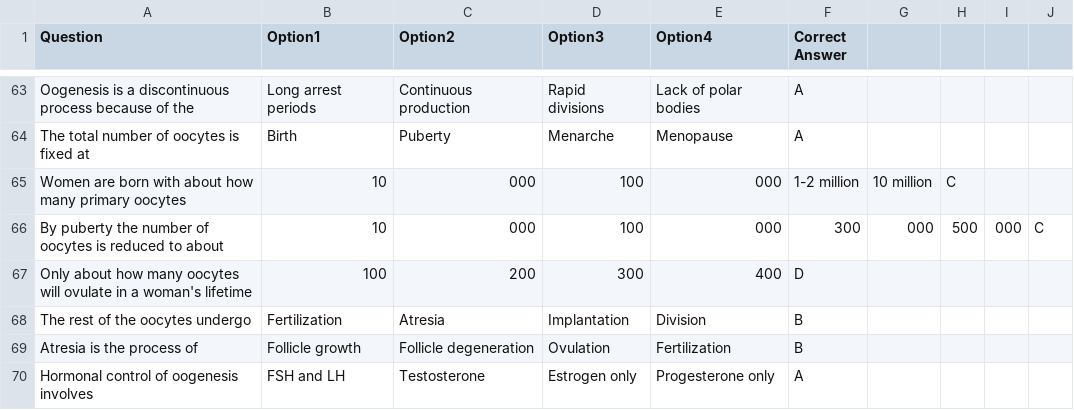
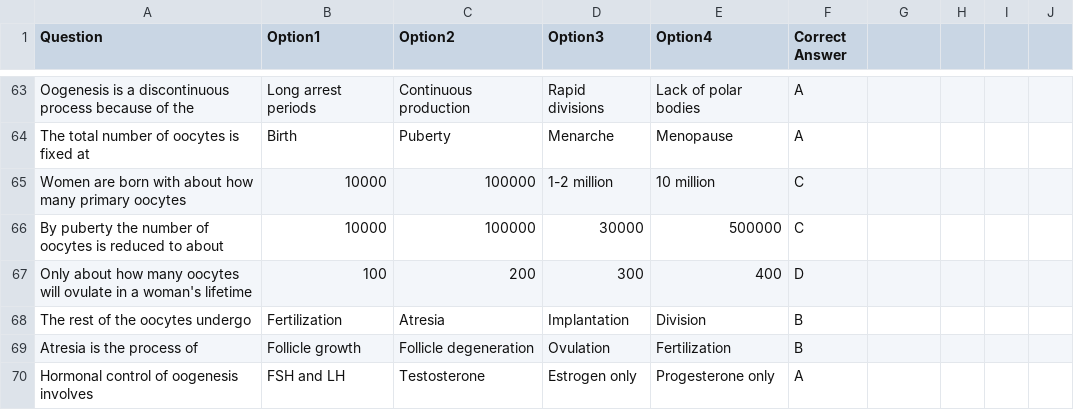
Before and after one commit to zyad237/telegram_bot_Medical, a CSV file: data/year_1/term_1/block_1/anatomy/general/15_Oogenesis.csv, drawn as a sheet; only a part is shown, gaps mark what is left out.

```diff
--- a/data/year_1/term_1/block_1/anatomy/general/15_Oogenesis.csv
+++ b/data/year_1/term_1/block_1/anatomy/general/15_Oogenesis.csv
@@ -64,4 +64,4 @@ Oogenesis is a discontinuous process because of the, Long arrest periods, Contin
 The total number of oocytes is fixed at, Birth, Puberty, Menarche, Menopause, A
-Women are born with about how many primary oocytes, 10,000, 100,000, 1-2 million, 10 million, C
-By puberty the number of oocytes is reduced to about, 10,000, 100,000, 300,000, 500,000, C
+Women are born with about how many primary oocytes, 10000, 100000, 1-2 million, 10 million, C
+By puberty the number of oocytes is reduced to about, 10000, 100000,30000, 500000, C
 Only about how many oocytes will ovulate in a woman's lifetime, 100, 200, 300, 400, D
```
Also changed, not shown: 4 other files.
